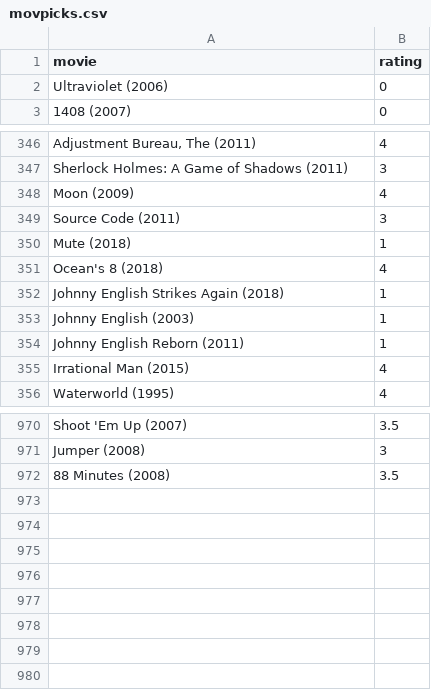
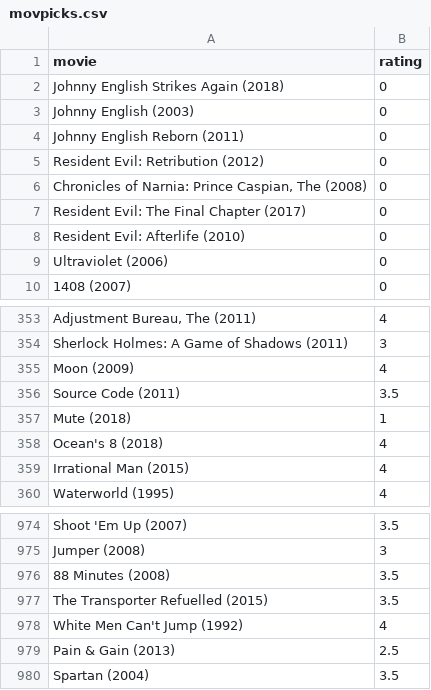
Before and after one commit to burakbayramli/kod, a CSV file: movpicks.csv, drawn as a sheet; only a part is shown, gaps mark what is left out.

```diff
--- a/movpicks.csv
+++ b/movpicks.csv
@@ -1,2 +1,9 @@
 movie,rating
+Johnny English Strikes Again (2018),0
+Johnny English (2003),0
+Johnny English Reborn (2011),0
+Resident Evil: Retribution (2012),0
+"Chronicles of Narnia: Prince Caspian, The (2008)",0
+Resident Evil: The Final Chapter (2017),0
+Resident Evil: Afterlife (2010),0
 Ultraviolet (2006),0
@@ -348,8 +355,5 @@ Sherlock Holmes: A Game of Shadows (2011),3
 Moon (2009),4
-Source Code (2011),3
+Source Code (2011),3.5
 Mute (2018),1
 Ocean's 8 (2018),4
-Johnny English Strikes Again (2018),1
-Johnny English (2003),1
-Johnny English Reborn (2011),1
 Irrational Man (2015),4
@@ -972 +976,5 @@ Jumper (2008),3
 88 Minutes (2008),3.5
+The Transporter Refuelled (2015),3.5
+White Men Can't Jump (1992),4
+Pain & Gain (2013),2.5
+Spartan (2004),3.5
```
